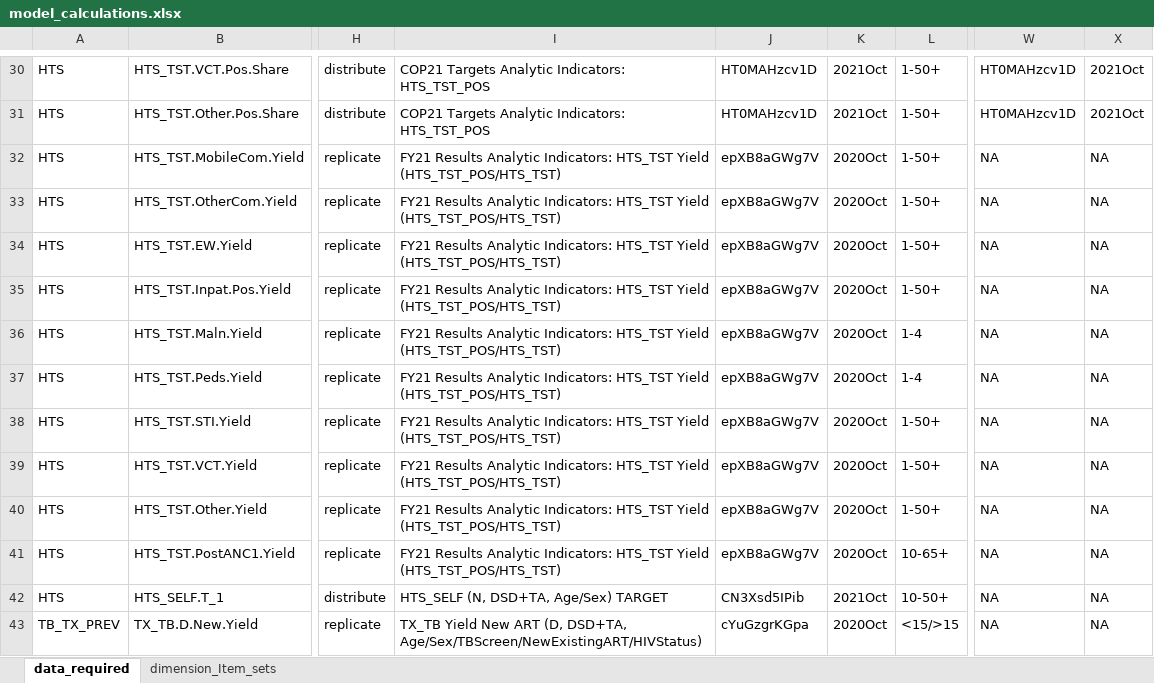
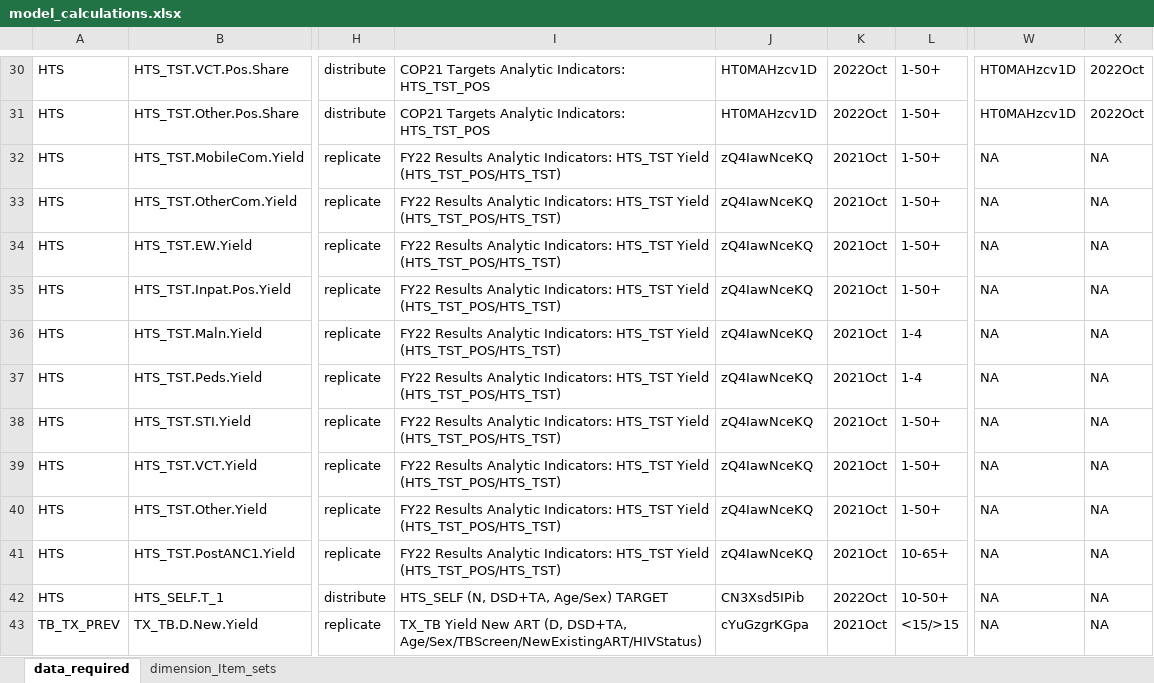
Before and after one commit to pepfar-datim/data-pack-commons, an Excel workbook: data-raw/model_calculations/model_calculations.xlsx, sheet data_required, drawn as a sheet; only a part is shown, gaps mark what is left out; values as stored, in another font and other column widths than the file's, no cell formats; the diff covers the shown part only; the diff names each change by its address in the sheet, - before the commit and + after, or states it on an @@ line.

```diff
--- a/data-raw/model_calculations/model_calculations.xlsx (sheet data_required)
+++ b/data-raw/model_calculations/model_calculations.xlsx (sheet data_required)
-K30:K31: 2021Oct
+K30:K31: 2022Oct
-X30:X31: 2021Oct
+X30:X31: 2022Oct
-I32:I41: FY21 Results Analytic…
+I32:I41: FY22 Results Analytic…
-J32:J41: epXB8aGWg7V
+J32:J41: zQ4IawNceKQ
-K32:K41: 2020Oct
+K32:K41: 2021Oct
-K42: 2021Oct
+K42: 2022Oct
-K43: 2020Oct
+K43: 2021Oct
```
Also changed, not shown: 108 edited cells elsewhere in this sheet, cell formats, 4 other files.
